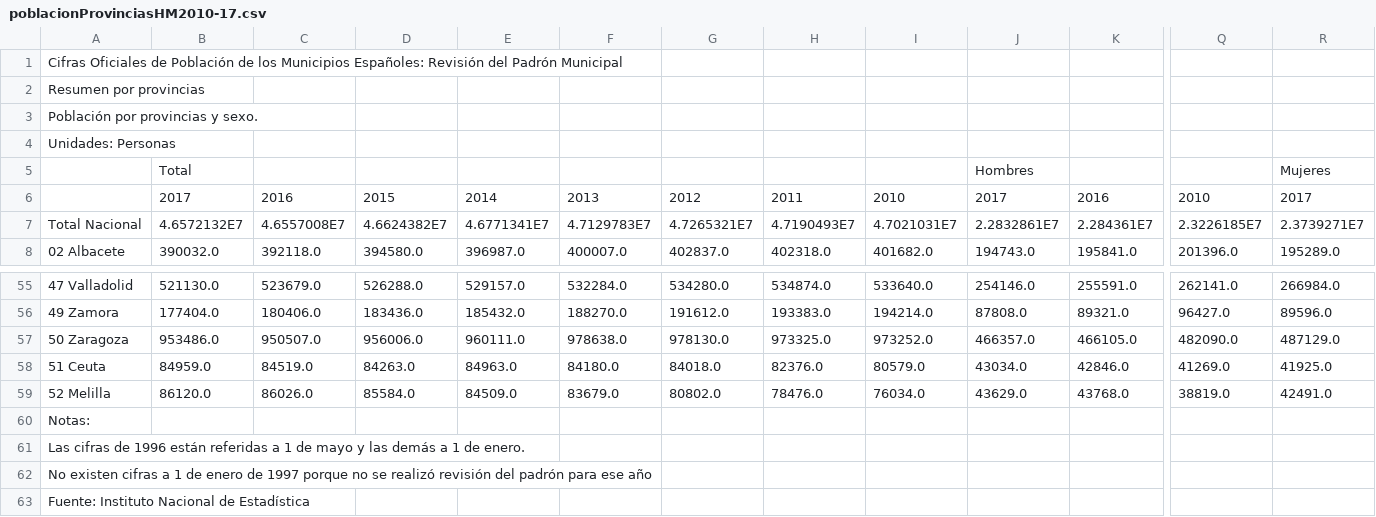
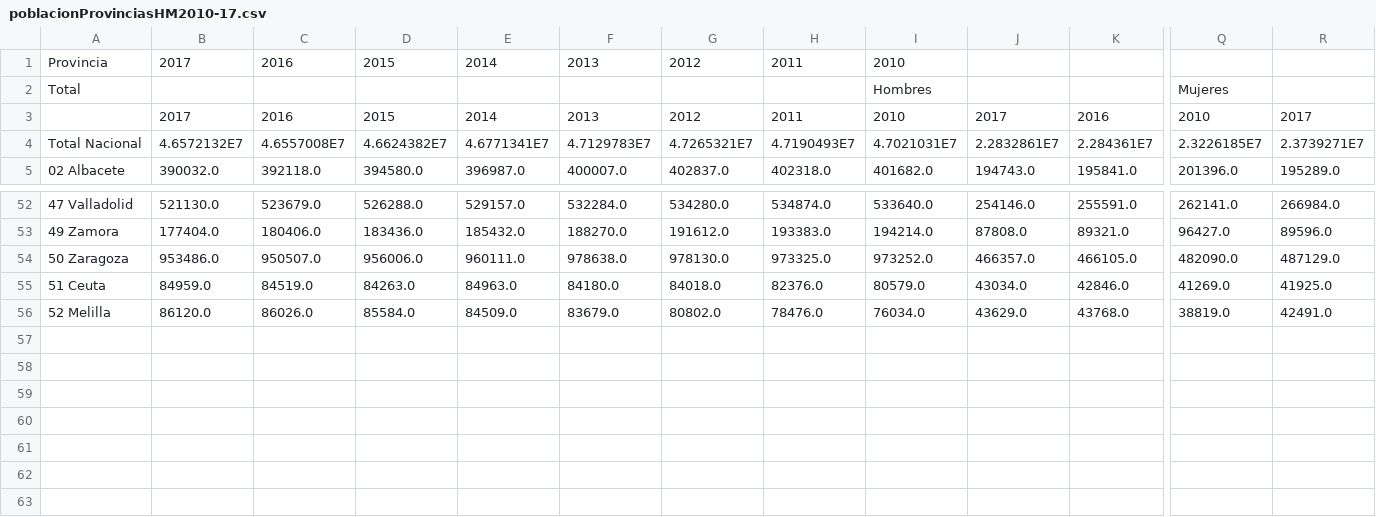
Before and after one commit to MiixZ/PTC_sesiones, a CSV file: poblacionP1/entradas/poblacionProvinciasHM2010-17.csv, drawn as a sheet; only a part is shown, gaps mark what is left out; removed rows and columns are numbered as before the commit, all else as after; rows hold the shown columns only; the diff names each change by its address in the sheet, - before the commit and + after, or states it on an @@ line.

```diff
--- a/poblacionP1/entradas/poblacionProvinciasHM2010-17.csv
+++ b/poblacionP1/entradas/poblacionProvinciasHM2010-17.csv
-row 1: Cifras Oficiales de Población de los Municipios Españoles: Revisión del Padrón Municipal
-row 2: Resumen por provincias
-row 3: Población por provincias y sexo.
-row 4: Unidades: Personas
-row 5:  | Total |  |  |  |  |  |  |  | Hombres |  |  | Mujeres
+row 1: Provincia | 2017 | 2016 | 2015 | 2014 | 2013 | 2012 | 2011 | 2010
+row 2: Total |  |  |  |  |  |  |  | Hombres |  |  | Mujeres
-row 60: Notas:
-row 61: Las cifras de 1996 están referidas a 1 de mayo y las demás a 1 de enero.
-row 62: No existen cifras a 1 de enero de 1997 porque no se realizó revisión del padrón para ese año
-row 63: Fuente: Instituto Nacional de Estadística
```
Also changed, not shown: poblacionP1/resultados/poblacionProvinciasHM2010-17.csv, 14 other files.
